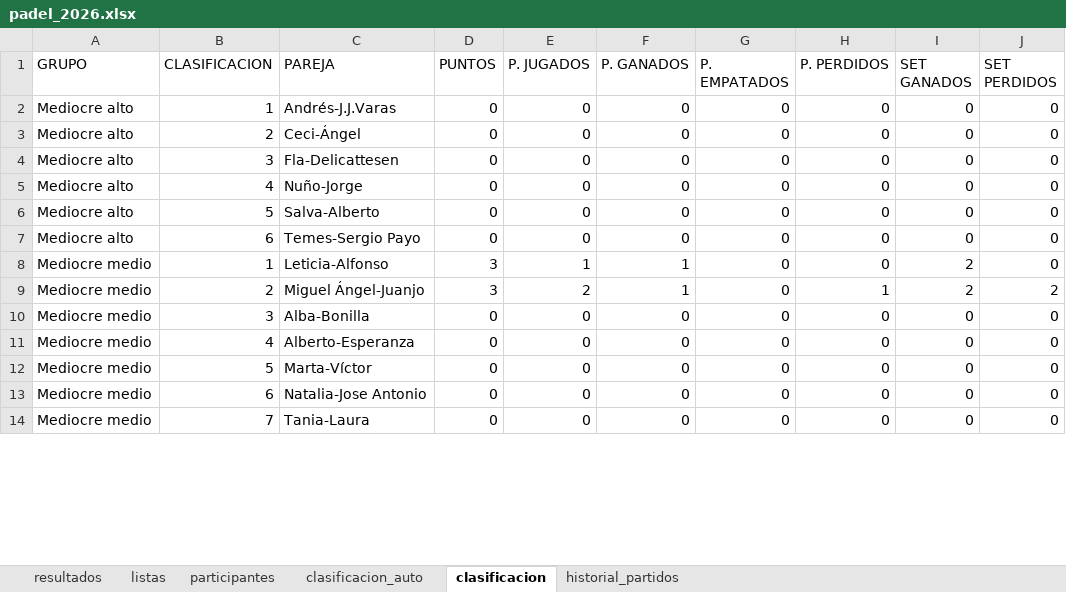
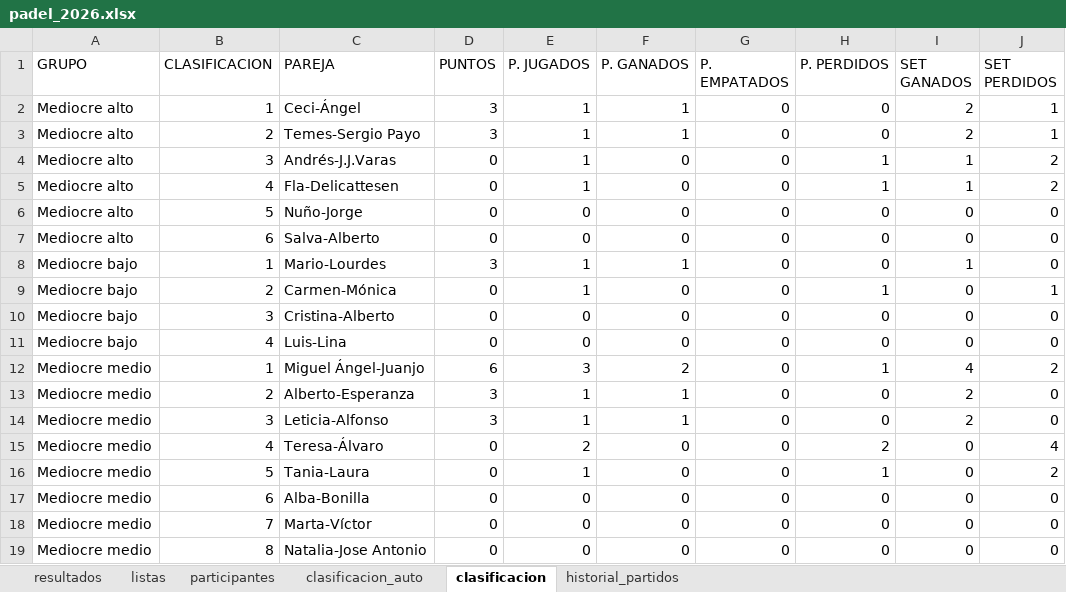
Before and after one commit to lcalle268/campeonato-padel-2026-2027, an Excel workbook: padel_2026.xlsx, sheet clasificacion, drawn as a sheet; only a part is shown; values as stored, in another font and other column widths than the file's, no borders; removed rows and columns are numbered as before the commit, all else as after; the diff covers the shown part only; the diff names each change by its address in the sheet, - before the commit and + after, or states it on an @@ line.

```diff
--- a/padel_2026.xlsx (sheet clasificacion)
+++ b/padel_2026.xlsx (sheet clasificacion)
+row 2: Mediocre alto | 1 | Ceci-Ángel | 3 | 1 | 1 | 0 | 0 | 2 | 1
+row 3: Mediocre alto | 2 | Temes-Sergio Payo | 3 | 1 | 1 | 0 | 0 | 2 | 1
-B4 (CLASIFICACION): 1
+B4 (CLASIFICACION): 3
-E4 (P. JUGADOS): 0
+E4 (P. JUGADOS): 1
-H4 (P. PERDIDOS): 0
+H4 (P. PERDIDOS): 1
-I4 (SET GANADOS): 0
+I4 (SET GANADOS): 1
-J4 (SET PERDIDOS): 0
+J4 (SET PERDIDOS): 2
-row 3: Mediocre alto | 2 | Ceci-Ángel | 0 | 0 | 0 | 0 | 0 | 0 | 0
-B5 (CLASIFICACION): 3
+B5 (CLASIFICACION): 4
-E5 (P. JUGADOS): 0
+E5 (P. JUGADOS): 1
-H5 (P. PERDIDOS): 0
+H5 (P. PERDIDOS): 1
-I5 (SET GANADOS): 0
+I5 (SET GANADOS): 1
-J5 (SET PERDIDOS): 0
+J5 (SET PERDIDOS): 2
-B6 (CLASIFICACION): 4
+B6 (CLASIFICACION): 5
-B7 (CLASIFICACION): 5
+B7 (CLASIFICACION): 6
+row 8: Mediocre bajo | 1 | Mario-Lourdes | 3 | 1 | 1 | 0 | 0 | 1 | 0
+row 9: Mediocre bajo | 2 | Carmen-Mónica | 0 | 1 | 0 | 0 | 1 | 0 | 1
-A10 (GRUPO): Mediocre alto
+A10 (GRUPO): Mediocre bajo
-B10 (CLASIFICACION): 6
+B10 (CLASIFICACION): 3
-C10 (PAREJA): Temes-Sergio Payo
+C10 (PAREJA): Cristina-Alberto
+row 11: Mediocre bajo | 4 | Luis-Lina | 0 | 0 | 0 | 0 | 0 | 0 | 0
+row 12: Mediocre medio | 1 | Miguel Ángel-Juanjo | 6 | 3 | 2 | 0 | 1 | 4 | 2
+row 13: Mediocre medio | 2 | Alberto-Esperanza | 3 | 1 | 1 | 0 | 0 | 2 | 0
-B14 (CLASIFICACION): 1
+B14 (CLASIFICACION): 3
-row 9: Mediocre medio | 2 | Miguel Ángel-Juanjo | 3 | 2 | 1 | 0 | 1 | 2 | 2
+row 15: Mediocre medio | 4 | Teresa-Álvaro | 0 | 2 | 0 | 0 | 2 | 0 | 4
+row 16: Mediocre medio | 5 | Tania-Laura | 0 | 1 | 0 | 0 | 1 | 0 | 2
-B17 (CLASIFICACION): 3
+B17 (CLASIFICACION): 6
-row 11: Mediocre medio | 4 | Alberto-Esperanza | 0 | 0 | 0 | 0 | 0 | 0 | 0
-B18 (CLASIFICACION): 5
+B18 (CLASIFICACION): 7
-B19 (CLASIFICACION): 6
+B19 (CLASIFICACION): 8
-row 14: Mediocre medio | 7 | Tania-Laura | 0 | 0 | 0 | 0 | 0 | 0 | 0
```
Also changed, not shown: 5 removed rows and 1 edited cell elsewhere in this sheet, sheet clasificacion_auto, sheet historial_partidos, sheet resultados, 1 other file.
